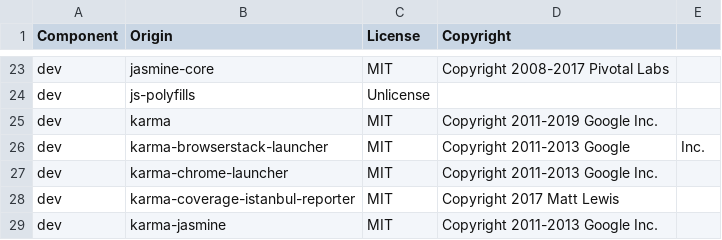
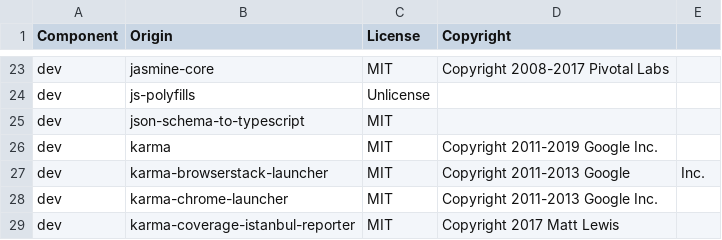
Before and after one commit to DataDog/browser-sdk, a CSV file: LICENSE-3rdparty.csv, drawn as a sheet; only a part is shown, gaps mark what is left out; the shorter side is filled out with more unchanged rows.

Commit message:
[RUMF-772] generate types from json schema

```diff
--- a/LICENSE-3rdparty.csv
+++ b/LICENSE-3rdparty.csv
@@ -24,2 +24,3 @@ dev,jasmine-core,MIT,Copyright 2008-2017 Pivotal Labs
 dev,js-polyfills,Unlicense,
+dev,json-schema-to-typescript,MIT,
 dev,karma,MIT,Copyright 2011-2019 Google Inc.
```
Also changed, not shown: 4 other files.
